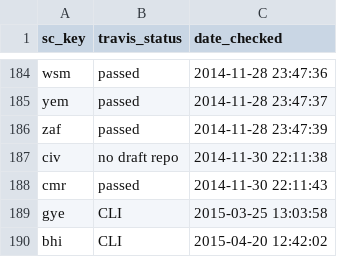
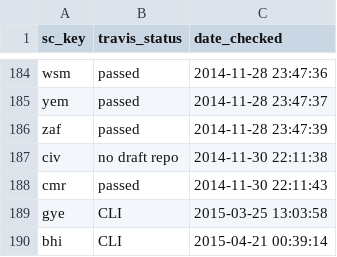
Before and after one commit to OHI-Science/ohi-webapps, a CSV file: tmp/webapp_travis_status.csv, drawn as a sheet; only a part is shown, gaps mark what is left out.

```diff
--- a/tmp/webapp_travis_status.csv
+++ b/tmp/webapp_travis_status.csv
@@ -189,2 +189,2 @@
 "gye","CLI","2015-03-25 13:03:58"
-"bhi","CLI","2015-04-20 12:42:02"
+"bhi","CLI","2015-04-21 00:39:14"
```
Also changed, not shown: 1 other file.
